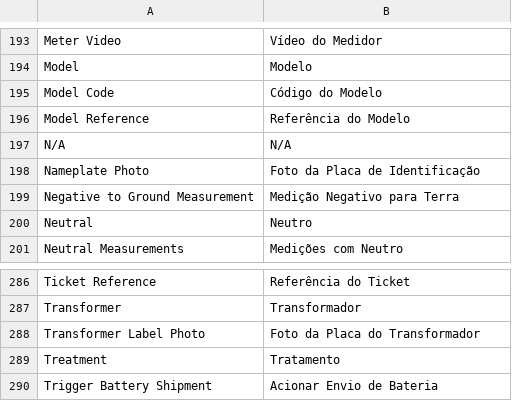
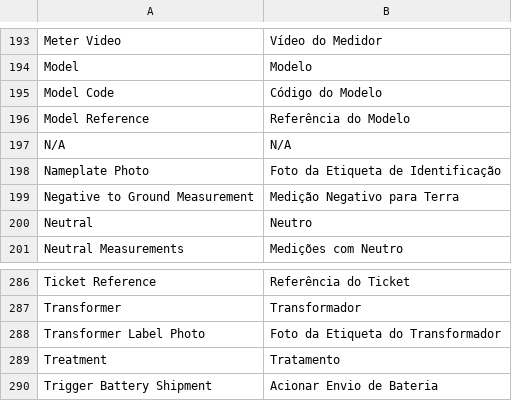
Before and after one commit to AnyGridTech/frappe_growatt_checklists, a CSV file: frappe_growatt_checklists/translations/pt-BR.csv, drawn as a sheet; only a part is shown, gaps mark what is left out; the diff covers the shown part only.

```diff
--- a/frappe_growatt_checklists/translations/pt-BR.csv
+++ b/frappe_growatt_checklists/translations/pt-BR.csv
@@ -197,3 +197,3 @@ Model Reference,Referência do Modelo
 N/A,N/A
-Nameplate Photo,Foto da Placa de Identificação
+Nameplate Photo,Foto da Etiqueta de Identificação
 Negative to Ground Measurement,Medição Negativo para Terra
@@ -287,3 +287,3 @@ Ticket Reference,Referência do Ticket
 Transformer,Transformador
-Transformer Label Photo,Foto da Placa do Transformador
+Transformer Label Photo,Foto da Etiqueta do Transformador
 Treatment,Tratamento
```
Also changed, not shown: 7 added rows and 4 edited cells elsewhere in this file, 6 other files.
